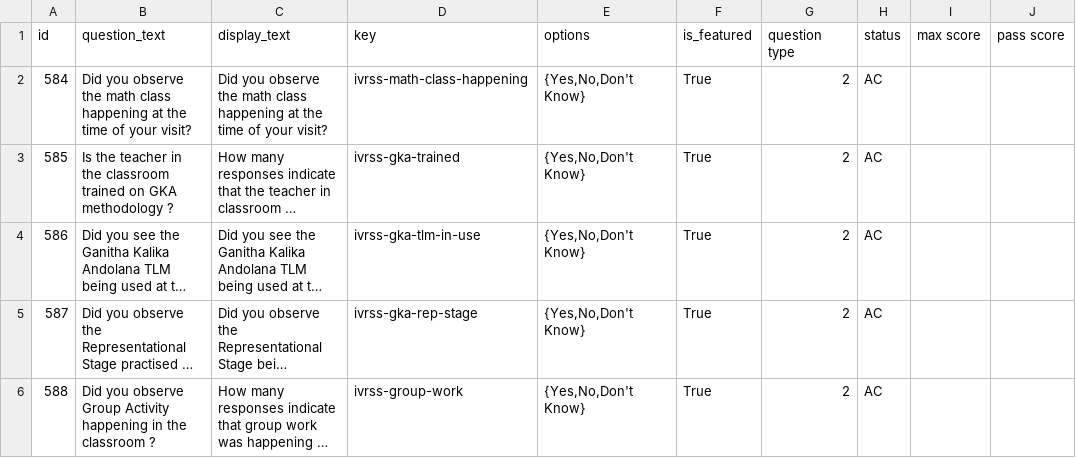
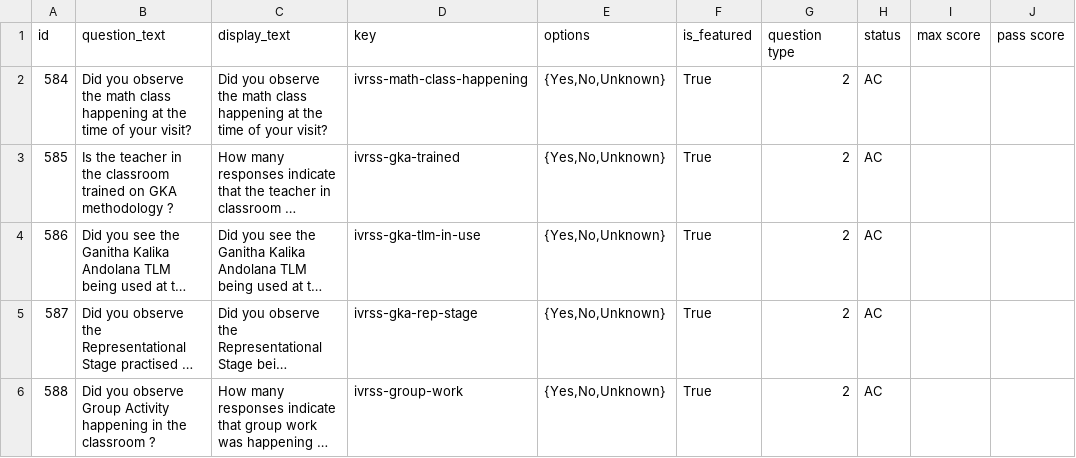
Before and after one commit to klpdotorg/ilp, a CSV file: apps/assessments/management/commands/csv/gkamonitoring_od/GKA_monitoring_questions_OD.csv, drawn as a sheet; only a part is shown; long unchanged cells end in …; the diff names each change by its address in the sheet, - before the commit and + after, or states it on an @@ line.

Commit message:
Update GKA_monitoring_questions_OD.csv

```diff
--- a/apps/assessments/management/commands/csv/gkamonitoring_od/GKA_monitoring_questions_OD.csv
+++ b/apps/assessments/management/commands/csv/gkamonitoring_od/GKA_monitoring_questions_OD.csv
-E2:E6 (options): {Yes,No,Don't Know}
+E2:E6 (options): {Yes,No,Unknown}
```
